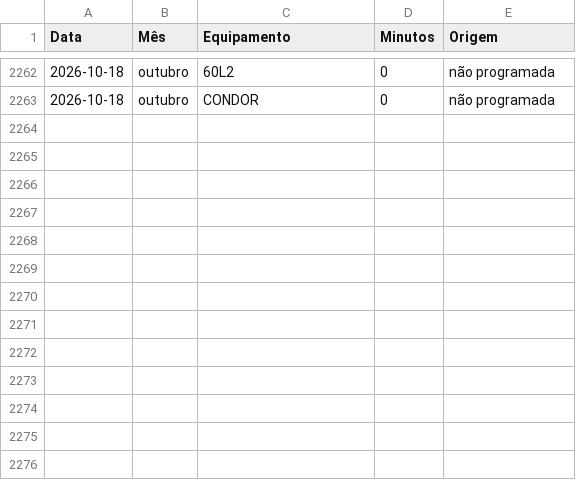
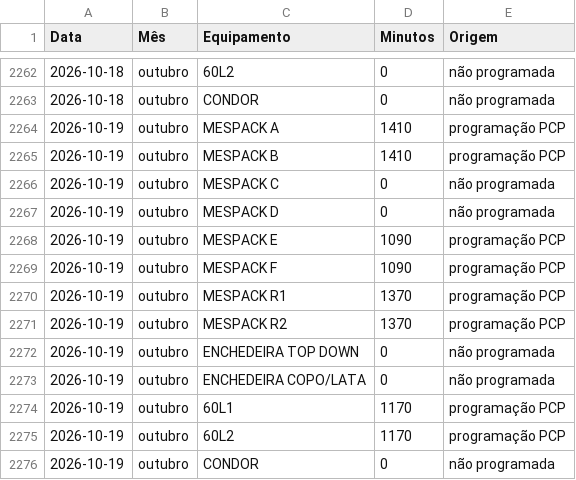
Before and after one commit to Geanfer10/Preventiva-Envasadoras, a CSV file: data/horas_disponiveis.csv, drawn as a sheet; only a part is shown, gaps mark what is left out; the diff names each change by its address in the sheet, - before the commit and + after, or states it on an @@ line.

```diff
--- a/data/horas_disponiveis.csv
+++ b/data/horas_disponiveis.csv
+row 2264: 2026-10-19 | outubro | MESPACK A | 1410 | programação PCP
+row 2265: 2026-10-19 | outubro | MESPACK B | 1410 | programação PCP
+row 2266: 2026-10-19 | outubro | MESPACK C | 0 | não programada
+row 2267: 2026-10-19 | outubro | MESPACK D | 0 | não programada
+row 2268: 2026-10-19 | outubro | MESPACK E | 1090 | programação PCP
+row 2269: 2026-10-19 | outubro | MESPACK F | 1090 | programação PCP
+row 2270: 2026-10-19 | outubro | MESPACK R1 | 1370 | programação PCP
+row 2271: 2026-10-19 | outubro | MESPACK R2 | 1370 | programação PCP
+row 2272: 2026-10-19 | outubro | ENCHEDEIRA TOP DOWN | 0 | não programada
+row 2273: 2026-10-19 | outubro | ENCHEDEIRA COPO/LATA | 0 | não programada
+row 2274: 2026-10-19 | outubro | 60L1 | 1170 | programação PCP
+row 2275: 2026-10-19 | outubro | 60L2 | 1170 | programação PCP
+row 2276: 2026-10-19 | outubro | CONDOR | 0 | não programada
```
Also changed, not shown: 2 other files.
